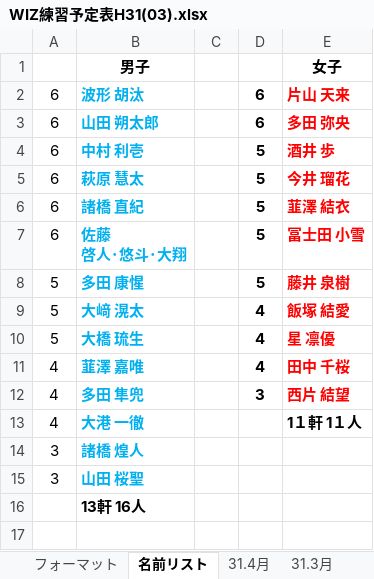
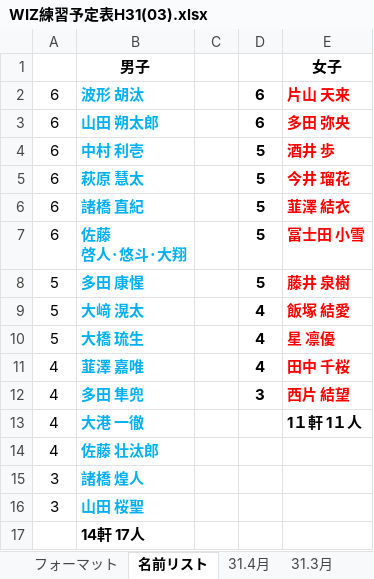
Before and after one commit to glambizm/wisusb, an Excel workbook: 平成31年度/02_予定表/WIZ練習予定表H31(03).xlsx, sheet 名前リスト, drawn as a sheet; values as stored, in another font and other column widths than the file's, no borders; addresses are those after the commit; the diff names each change by its address in the sheet, - before the commit and + after, or states it on an @@ line.

```diff
--- a/平成31年度/02_予定表/WIZ練習予定表H31(03).xlsx (sheet 名前リスト)
+++ b/平成31年度/02_予定表/WIZ練習予定表H31(03).xlsx (sheet 名前リスト)
+row 14: 4 | 佐藤 壮汰郎
-B17: 13軒 16人
+B17: 14軒 17人
```
Also changed, not shown: 3 other files.
